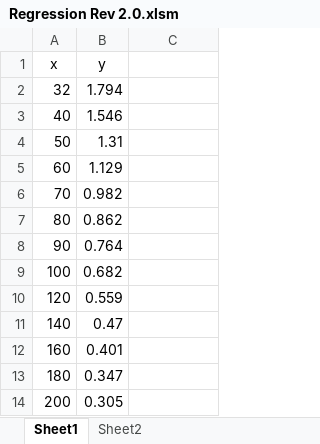
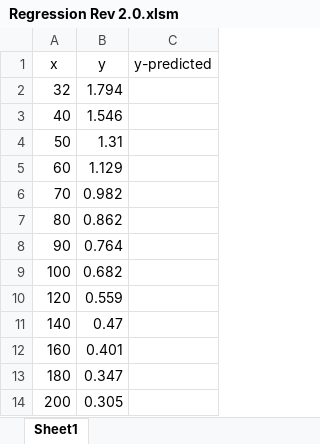
Before and after one commit to larisaSteig/Regression-Toolbox, an Excel workbook: Regression Rev 2.0.xlsm, sheet Sheet1, drawn as a sheet; values as stored, in another font and other column widths than the file's, no borders; charts and pictures not drawn; the diff names each change by its address in the sheet, - before the commit and + after, or states it on an @@ line.

```diff
--- a/Regression Rev 2.0.xlsm (sheet Sheet1)
+++ b/Regression Rev 2.0.xlsm (sheet Sheet1)
-sheet tab: Sheet2
-C1: (empty)
+C1: y-predicted
```
Also changed, not shown: charts or pictures.
